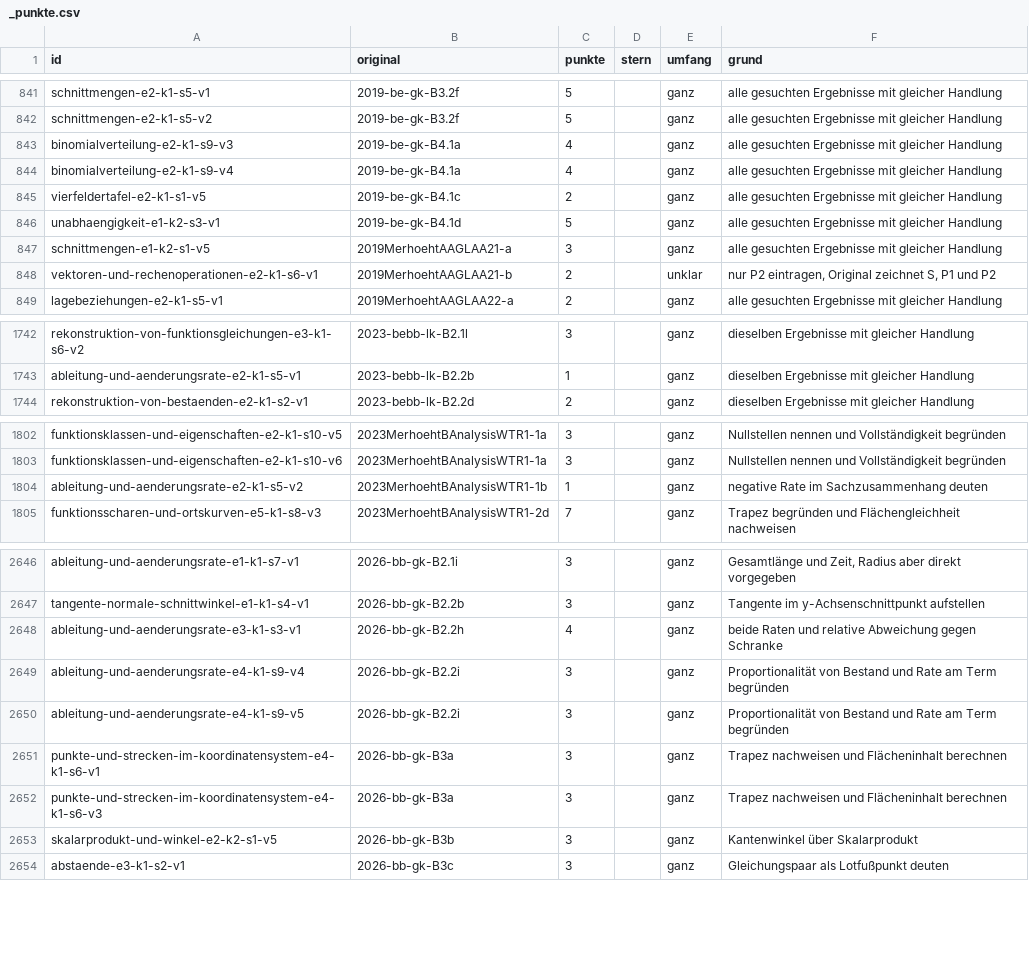
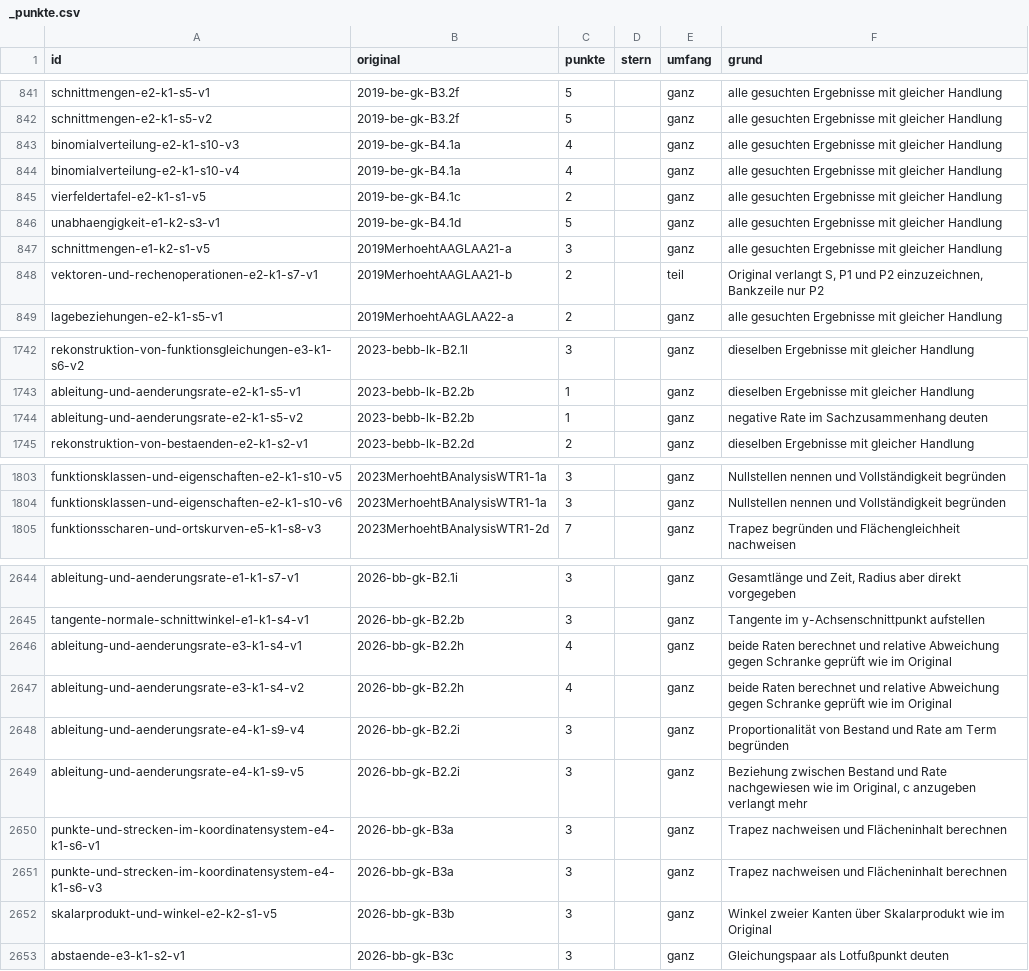
Before and after one commit to hz-0801/aufgabenbank, a CSV file: bank/_punkte.csv, drawn as a sheet; only a part is shown, gaps mark what is left out; the diff covers the shown part only.

```diff
--- a/bank/_punkte.csv
+++ b/bank/_punkte.csv
@@ -842,4 +842,4 @@ schnittmengen-e2-k1-s5-v1;2019-be-gk-B3.2f;5;;ganz;alle gesuchten Ergebnisse mit
 schnittmengen-e2-k1-s5-v2;2019-be-gk-B3.2f;5;;ganz;alle gesuchten Ergebnisse mit gleicher Handlung
-binomialverteilung-e2-k1-s9-v3;2019-be-gk-B4.1a;4;;ganz;alle gesuchten Ergebnisse mit gleicher Handlung
-binomialverteilung-e2-k1-s9-v4;2019-be-gk-B4.1a;4;;ganz;alle gesuchten Ergebnisse mit gleicher Handlung
+binomialverteilung-e2-k1-s10-v3;2019-be-gk-B4.1a;4;;ganz;alle gesuchten Ergebnisse mit gleicher Handlung
+binomialverteilung-e2-k1-s10-v4;2019-be-gk-B4.1a;4;;ganz;alle gesuchten Ergebnisse mit gleicher Handlung
 vierfeldertafel-e2-k1-s1-v5;2019-be-gk-B4.1c;2;;ganz;alle gesuchten Ergebnisse mit gleicher Handlung
@@ -847,3 +847,3 @@ unabhaengigkeit-e1-k2-s3-v1;2019-be-gk-B4.1d;5;;ganz;alle gesuchten Ergebnisse m
 schnittmengen-e1-k2-s1-v5;2019MerhoehtAAGLAA21-a;3;;ganz;alle gesuchten Ergebnisse mit gleicher Handlung
-vektoren-und-rechenoperationen-e2-k1-s6-v1;2019MerhoehtAAGLAA21-b;2;;unklar;nur P2 eintragen, Original zeichnet S, P1 und P2
+vektoren-und-rechenoperationen-e2-k1-s7-v1;2019MerhoehtAAGLAA21-b;2;;teil;Original verlangt S, P1 und P2 einzuzeichnen, Bankzeile nur P2
 lagebeziehungen-e2-k1-s5-v1;2019MerhoehtAAGLAA22-a;2;;ganz;alle gesuchten Ergebnisse mit gleicher Handlung
@@ -1743,2 +1743,3 @@ rekonstruktion-von-funktionsgleichungen-e3-k1-s6-v2;2023-bebb-lk-B2.1l;3;;ganz;d
 ableitung-und-aenderungsrate-e2-k1-s5-v1;2023-bebb-lk-B2.2b;1;;ganz;dieselben Ergebnisse mit gleicher Handlung
+ableitung-und-aenderungsrate-e2-k1-s5-v2;2023-bebb-lk-B2.2b;1;;ganz;negative Rate im Sachzusammenhang deuten
 rekonstruktion-von-bestaenden-e2-k1-s2-v1;2023-bebb-lk-B2.2d;2;;ganz;dieselben Ergebnisse mit gleicher Handlung
@@ -1803,3 +1804,2 @@ funktionsklassen-und-eigenschaften-e2-k1-s10-v5;2023MerhoehtBAnalysisWTR1-1a;3;;
 funktionsklassen-und-eigenschaften-e2-k1-s10-v6;2023MerhoehtBAnalysisWTR1-1a;3;;ganz;Nullstellen nennen und Vollständigkeit begründen
-ableitung-und-aenderungsrate-e2-k1-s5-v2;2023MerhoehtBAnalysisWTR1-1b;1;;ganz;negative Rate im Sachzusammenhang deuten
 funktionsscharen-und-ortskurven-e5-k1-s8-v3;2023MerhoehtBAnalysisWTR1-2d;7;;ganz;Trapez begründen und Flächengleichheit nachweisen
@@ -2647,8 +2645,9 @@ ableitung-und-aenderungsrate-e1-k1-s7-v1;2026-bb-gk-B2.1i;3;;ganz;Gesamtlänge u
 tangente-normale-schnittwinkel-e1-k1-s4-v1;2026-bb-gk-B2.2b;3;;ganz;Tangente im y-Achsenschnittpunkt aufstellen
-ableitung-und-aenderungsrate-e3-k1-s3-v1;2026-bb-gk-B2.2h;4;;ganz;beide Raten und relative Abweichung gegen Schranke
+ableitung-und-aenderungsrate-e3-k1-s4-v1;2026-bb-gk-B2.2h;4;;ganz;beide Raten berechnet und relative Abweichung gegen Schranke geprüft wie im Original
+ableitung-und-aenderungsrate-e3-k1-s4-v2;2026-bb-gk-B2.2h;4;;ganz;beide Raten berechnet und relative Abweichung gegen Schranke geprüft wie im Original
 ableitung-und-aenderungsrate-e4-k1-s9-v4;2026-bb-gk-B2.2i;3;;ganz;Proportionalität von Bestand und Rate am Term begründen
-ableitung-und-aenderungsrate-e4-k1-s9-v5;2026-bb-gk-B2.2i;3;;ganz;Proportionalität von Bestand und Rate am Term begründen
+ableitung-und-aenderungsrate-e4-k1-s9-v5;2026-bb-gk-B2.2i;3;;ganz;Beziehung zwischen Bestand und Rate nachgewiesen wie im Original, c anzugeben verlangt mehr
 punkte-und-strecken-im-koordinatensystem-e4-k1-s6-v1;2026-bb-gk-B3a;3;;ganz;Trapez nachweisen und Flächeninhalt berechnen
 punkte-und-strecken-im-koordinatensystem-e4-k1-s6-v3;2026-bb-gk-B3a;3;;ganz;Trapez nachweisen und Flächeninhalt berechnen
-skalarprodukt-und-winkel-e2-k2-s1-v5;2026-bb-gk-B3b;3;;ganz;Kantenwinkel über Skalarprodukt
+skalarprodukt-und-winkel-e2-k2-s1-v5;2026-bb-gk-B3b;3;;ganz;Winkel zweier Kanten über Skalarprodukt wie im Original
 abstaende-e3-k1-s2-v1;2026-bb-gk-B3c;3;;ganz;Gleichungspaar als Lotfußpunkt deuten
```
Also changed, not shown: 2 added rows, 7 removed rows and 89 edited cells elsewhere in this file.
